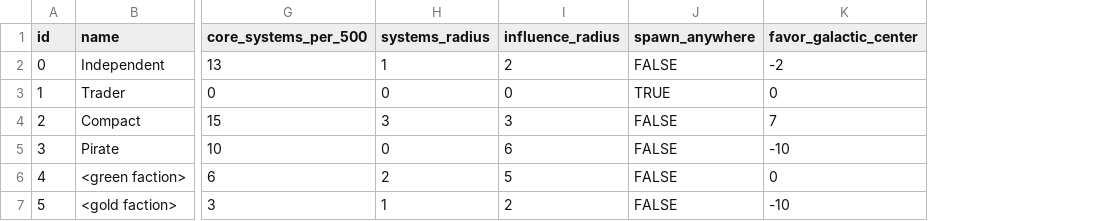
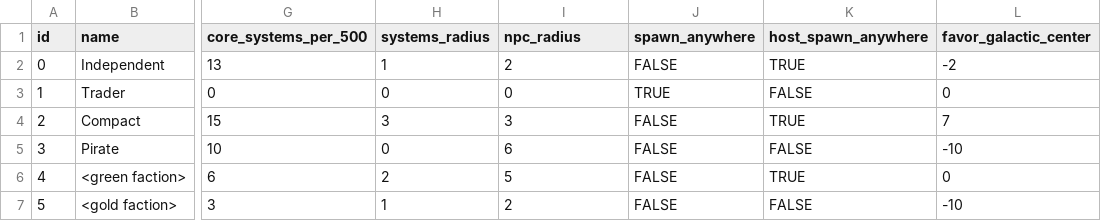
Before and after one commit to EamonnMR/mpevmvp, a CSV file: data/factions.csv, drawn as a sheet; only a part is shown, gaps mark what is left out; the diff names each change by its address in the sheet, - before the commit and + after, or states it on an @@ line.

Commit message:
Determine which factions spawn npcs in which systems

```diff
--- a/data/factions.csv
+++ b/data/factions.csv
+column K (host_spawn_anywhere), rows 2-7: TRUE | FALSE | TRUE | FALSE | TRUE | FALSE
-I1: influence_radius
+I1: npc_radius
```
Also changed, not shown: 3 other files.
